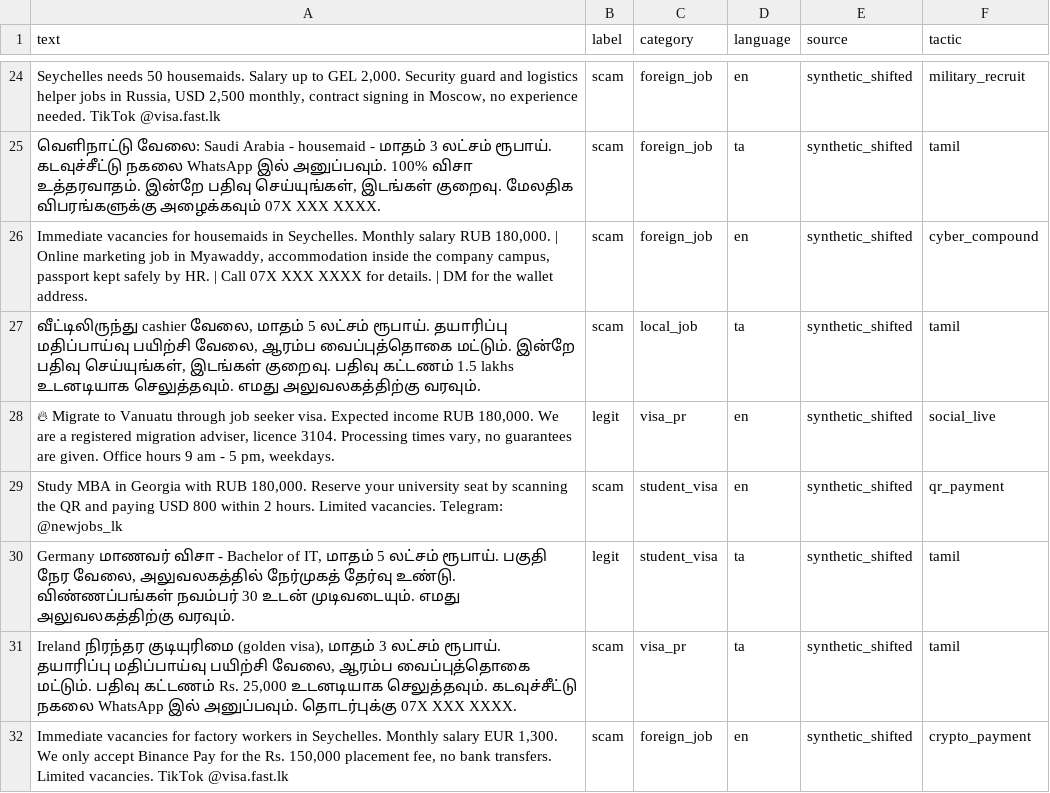
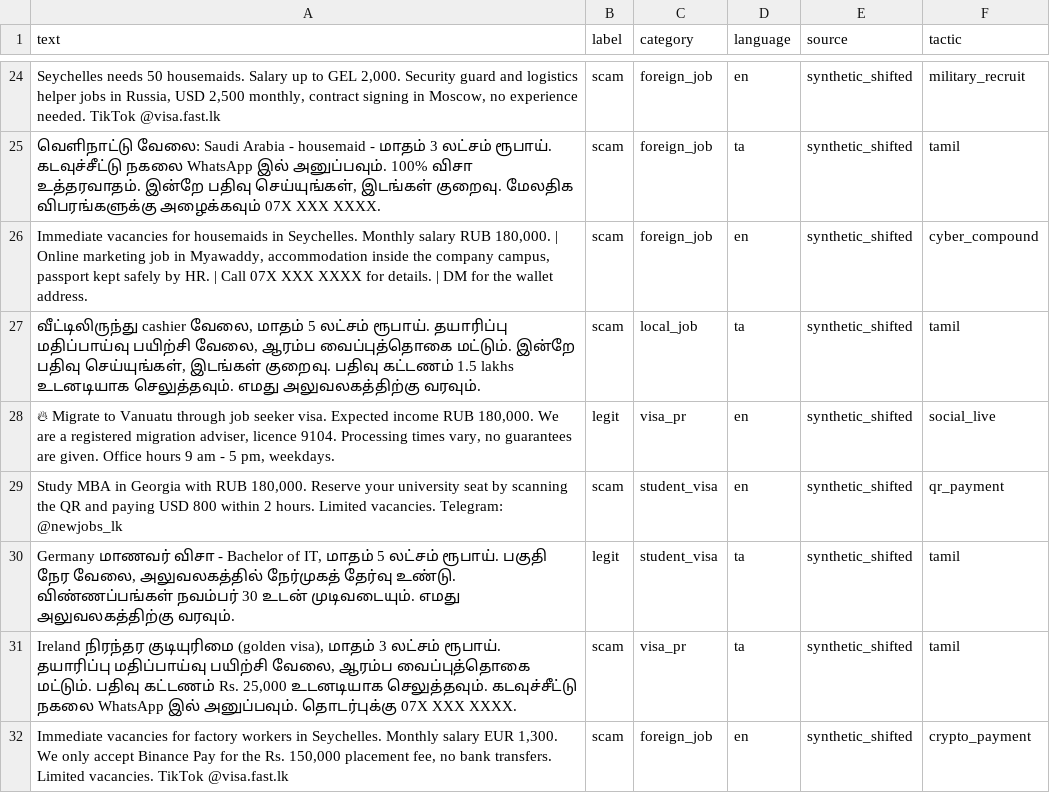
Before and after one commit to Lilvamp237/tensorforge-team-claptac, a CSV file: data/synthetic/shifted.csv, drawn as a sheet; only a part is shown, gaps mark what is left out; the diff covers the shown part only; the diff names each change by its address in the sheet, - before the commit and + after, or states it on an @@ line.

Commit message:
Regenerate synthetic data with the new demo licence numbers

```diff
--- a/data/synthetic/shifted.csv
+++ b/data/synthetic/shifted.csv
-A28 (text): …adviser, licence 3104. Processing times…
+A28 (text): …adviser, licence 9104. Processing times…
```
Also changed, not shown: 106 edited cells elsewhere in this file, data/synthetic/synthetic_test.csv, 1 other file.
